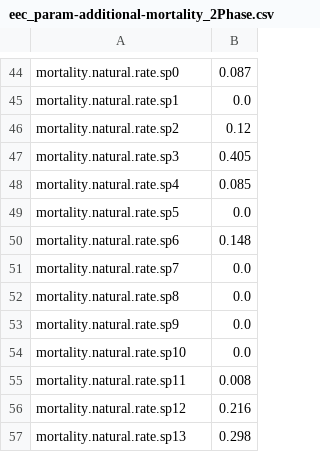
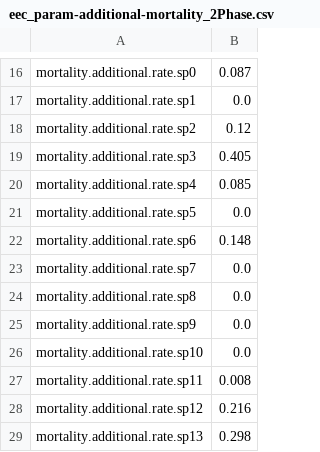
Before and after one commit to osmose-model/osmose-eec, a CSV file: eec/eec_param-additional-mortality_2Phase.csv, drawn as a sheet; only a part is shown, gaps mark what is left out; addresses are those after the commit; the diff covers the shown part only; the diff names each change by its address in the sheet, - before the commit and + after, or states it on an @@ line.

```diff
--- a/eec/eec_param-additional-mortality_2Phase.csv
+++ b/eec/eec_param-additional-mortality_2Phase.csv
-A16: mortality.natural.rate.sp0
+A16: mortality.additional.rate.sp0
-A17: mortality.natural.rate.sp1
+A17: mortality.additional.rate.sp1
-A18: mortality.natural.rate.sp2
+A18: mortality.additional.rate.sp2
-A19: mortality.natural.rate.sp3
+A19: mortality.additional.rate.sp3
-A20: mortality.natural.rate.sp4
+A20: mortality.additional.rate.sp4
-A21: mortality.natural.rate.sp5
+A21: mortality.additional.rate.sp5
-A22: mortality.natural.rate.sp6
+A22: mortality.additional.rate.sp6
-A23: mortality.natural.rate.sp7
+A23: mortality.additional.rate.sp7
-A24: mortality.natural.rate.sp8
+A24: mortality.additional.rate.sp8
-A25: mortality.natural.rate.sp9
+A25: mortality.additional.rate.sp9
-A26: mortality.natural.rate.sp10
+A26: mortality.additional.rate.sp10
-A27: mortality.natural.rate.sp11
+A27: mortality.additional.rate.sp11
-A28: mortality.natural.rate.sp12
+A28: mortality.additional.rate.sp12
-A29: mortality.natural.rate.sp13
+A29: mortality.additional.rate.sp13
```
Also changed, not shown: 28 removed rows and 14 edited cells elsewhere in this file.
